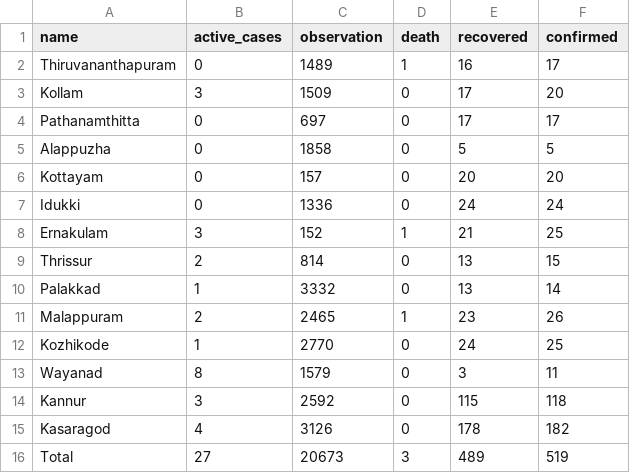
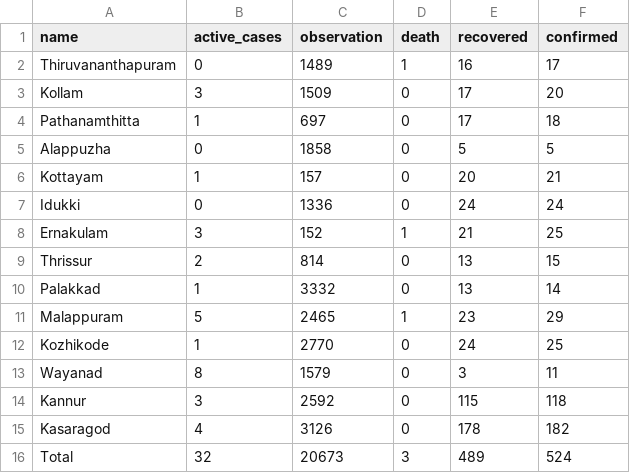
Before and after one commit to m3tasploit/projectfiles, a CSV file: keraladtws.csv, drawn as a sheet.

Commit message:
Update keraladtws.csv

```diff
--- a/keraladtws.csv
+++ b/keraladtws.csv
@@ -3,5 +3,5 @@ Thiruvananthapuram,0,1489,1,16,17
 Kollam,3,1509,0,17,20
-Pathanamthitta,0,697,0,17,17
+Pathanamthitta,1,697,0,17,18
 Alappuzha,0,1858,0,5,5
-Kottayam,0,157,0,20,20
+Kottayam,1,157,0,20,21
 Idukki,0,1336,0,24,24
@@ -10,3 +10,3 @@ Thrissur,2,814,0,13,15
 Palakkad,1,3332,0,13,14
-Malappuram,2,2465,1,23,26
+Malappuram,5,2465,1,23,29
 Kozhikode,1,2770,0,24,25
@@ -15,2 +15,2 @@ Kannur,3,2592,0,115,118
 Kasaragod,4,3126,0,178,182
-Total,27,20673,3,489,519
+Total,32,20673,3,489,524
```
